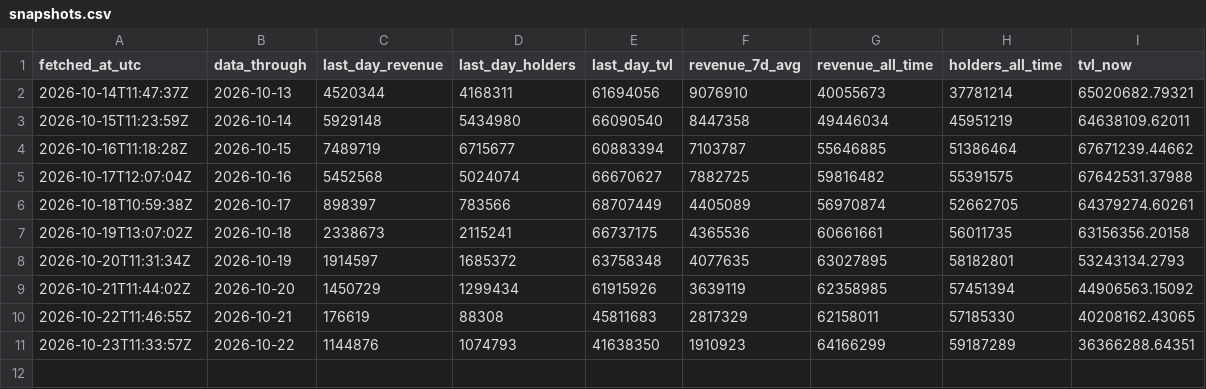
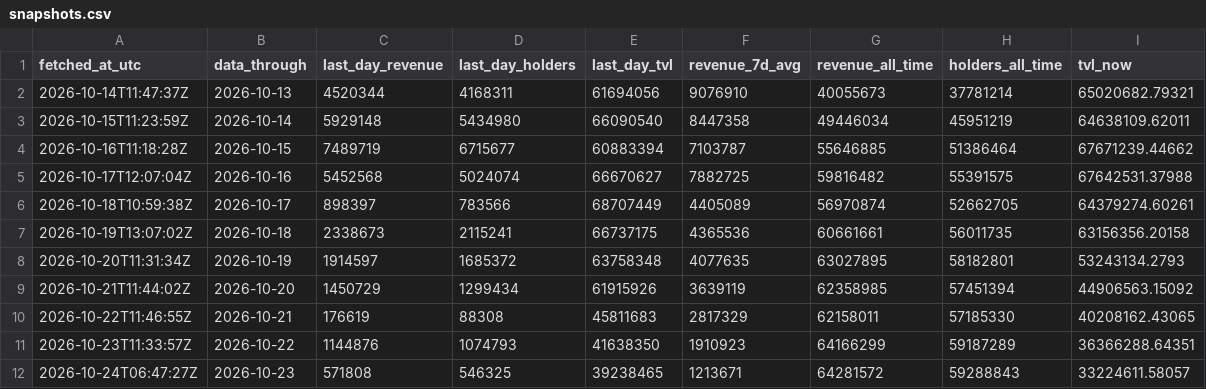
Before and after one commit to Rewind911/research, a CSV file: data/snapshots.csv, drawn as a sheet.

Commit message:
Data: Papertrade through 2026-10-23

```diff
--- a/data/snapshots.csv
+++ b/data/snapshots.csv
@@ -11 +11,2 @@ fetched_at_utc,data_through,last_day_revenue,last_day_holders,last_day_tvl,reven
 2026-10-23T11:33:57Z,2026-10-22,1144876,1074793,41638350,1910923,64166299,59187289,36366288.64351
+2026-10-24T06:47:27Z,2026-10-23,571808,546325,39238465,1213671,64281572,59288843,33224611.58057
```
Also changed, not shown: 1 other file.
